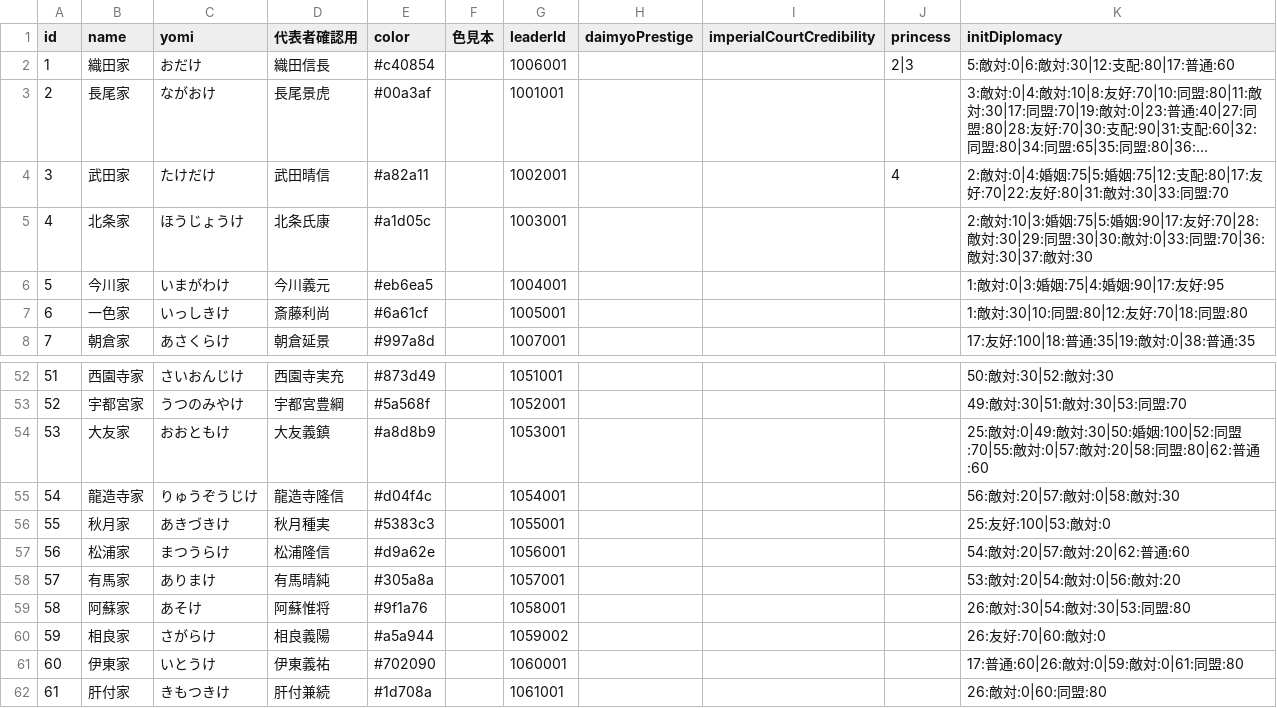
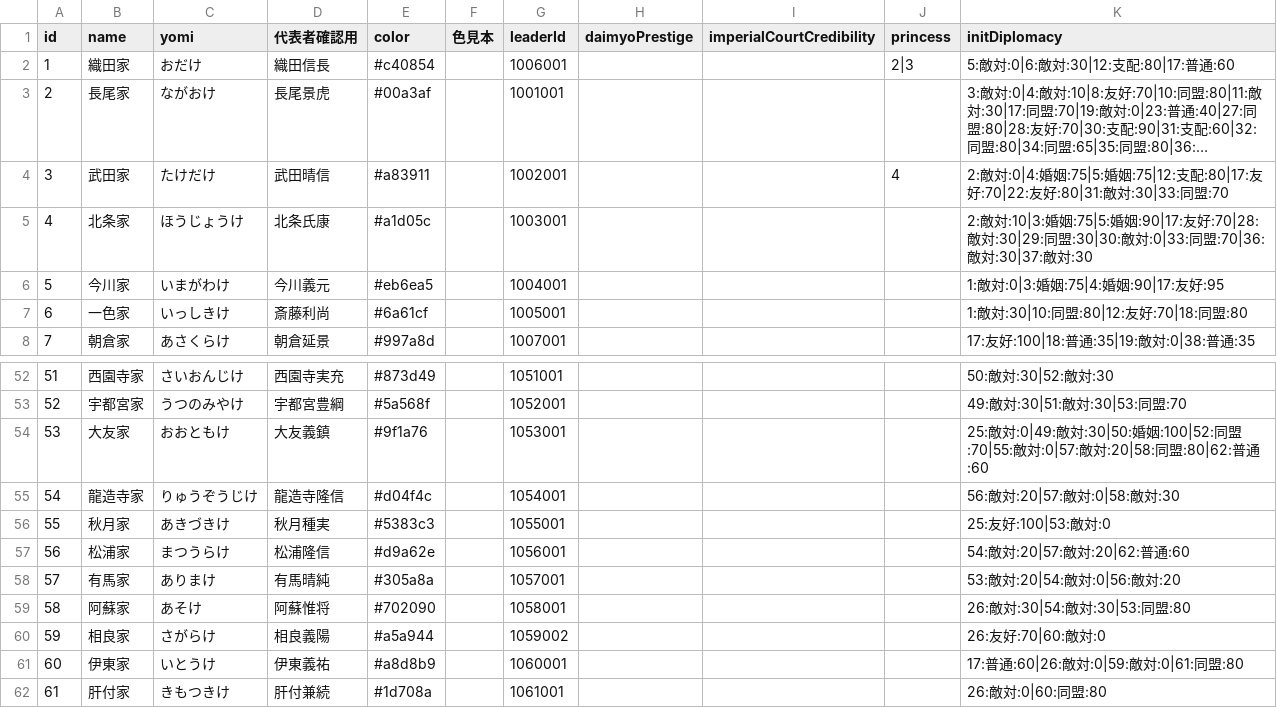
Before and after one commit to actrsys/sengoku-hadou, a CSV file: data/scenarios/1560_okehazama/clans.csv, drawn as a sheet; only a part is shown, gaps mark what is left out; long unchanged cells end in …; the diff names each change by its address in the sheet, - before the commit and + after, or states it on an @@ line.

Commit message:
Add files via upload

```diff
--- a/data/scenarios/1560_okehazama/clans.csv
+++ b/data/scenarios/1560_okehazama/clans.csv
-E4 (color): #a82a11
+E4 (color): #a83911
-E54 (color): #a8d8b9
+E54 (color): #9f1a76
-E59 (color): #9f1a76
+E59 (color): #702090
-E61 (color): #702090
+E61 (color): #a8d8b9
```
